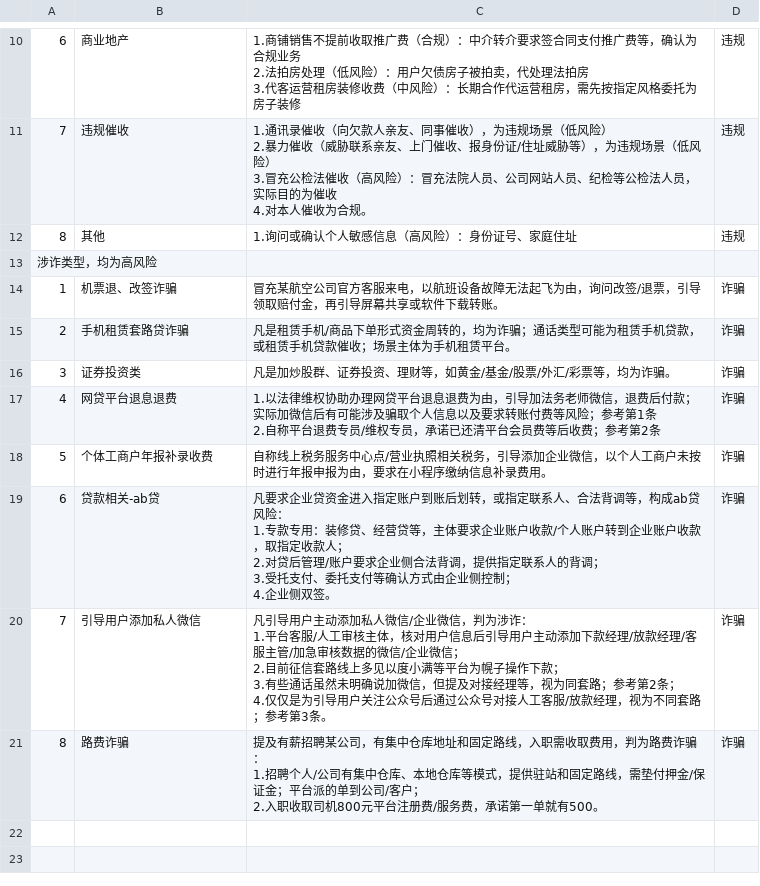
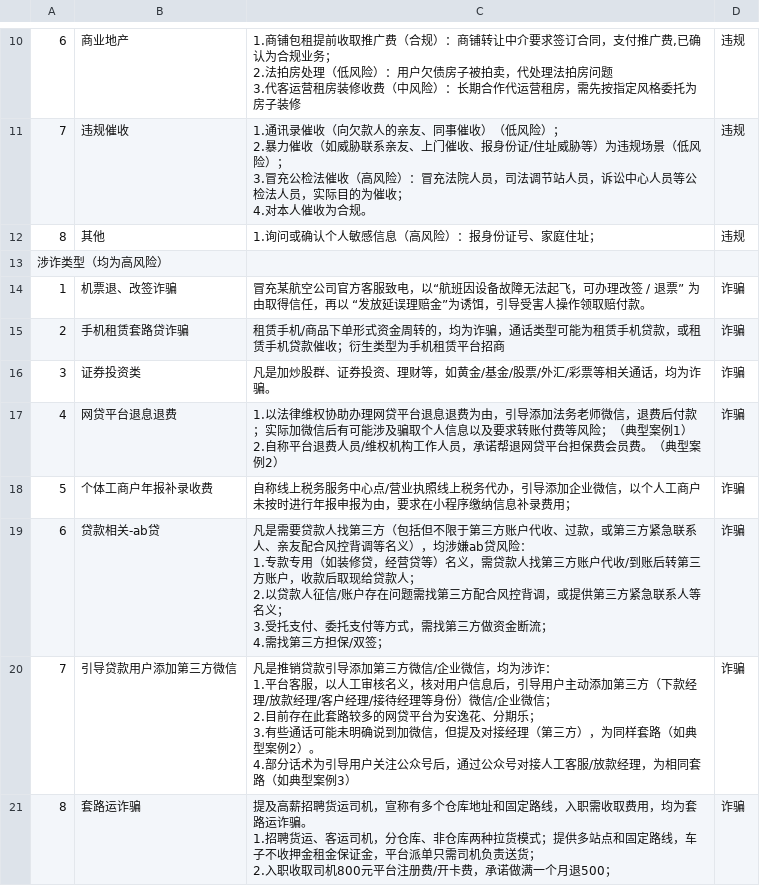
Before and after one commit to kennyzhu2013/ccantifraude, a CSV file: knowledge/latest_decision_table.csv, drawn as a sheet; only a part is shown, gaps mark what is left out; the diff covers the shown part only.

```diff
--- a/knowledge/latest_decision_table.csv
+++ b/knowledge/latest_decision_table.csv
@@ -42,28 +44,28 @@
-6,商业地产,"1.商铺销售不提前收取推广费（合规）：中介转介要求签合同支付推广费等，确认为合规业务
-2.法拍房处理（低风险）：用户欠债房子被拍卖，代处理法拍房
-3.代客运营租房装修收费（中风险）：长期合作代运营租房，需先按指定风格委托为房子装修",违规
-7,违规催收,"1.通讯录催收（向欠款人亲友、同事催收），为违规场景（低风险）
-2.暴力催收（威胁联系亲友、上门催收、报身份证/住址威胁等），为违规场景（低风险）
-3.冒充公检法催收（高风险）：冒充法院人员、公司网站人员、纪检等公检法人员，实际目的为催收
-4.对本人催收为合规。",违规
-8,其他,1.询问或确认个人敏感信息（高风险）：身份证号、家庭住址,违规
-涉诈类型，均为高风险,,,
-1,机票退、改签诈骗,冒充某航空公司官方客服来电，以航班设备故障无法起飞为由，询问改签/退票，引导领取赔付金，再引导屏幕共享或软件下载转账。,诈骗
-2,手机租赁套路贷诈骗,凡是租赁手机/商品下单形式资金周转的，均为诈骗；通话类型可能为租赁手机贷款，或租赁手机贷款催收；场景主体为手机租赁平台。,诈骗
-3,证券投资类,凡是加炒股群、证券投资、理财等，如黄金/基金/股票/外汇/彩票等，均为诈骗。,诈骗
-4,网贷平台退息退费,"1.以法律维权协助办理网贷平台退息退费为由，引导加法务老师微信，退费后付款；实际加微信后有可能涉及骗取个人信息以及要求转账付费等风险；参考第1条
-2.自称平台退费专员/维权专员，承诺已还清平台会员费等后收费；参考第2条",诈骗
-5,个体工商户年报补录收费,自称线上税务服务中心点/营业执照相关税务，引导添加企业微信，以个人工商户未按时进行年报申报为由，要求在小程序缴纳信息补录费用。,诈骗
-6,贷款相关-ab贷,"凡要求企业贷资金进入指定账户到账后划转，或指定联系人、合法背调等，构成ab贷风险：
-1.专款专用：装修贷、经营贷等，主体要求企业账户收款/个人账户转到企业账户收款，取指定收款人；
-2.对贷后管理/账户要求企业侧合法背调，提供指定联系人的背调；
-3.受托支付、委托支付等确认方式由企业侧控制；
-4.企业侧双签。",诈骗
-7,引导用户添加私人微信,"凡引导用户主动添加私人微信/企业微信，判为涉诈：
-1.平台客服/人工审核主体，核对用户信息后引导用户主动添加下款经理/放款经理/客服主管/加急审核数据的微信/企业微信；
-2.目前征信套路线上多见以度小满等平台为幌子操作下款；
-3.有些通话虽然未明确说加微信，但提及对接经理等，视为同套路；参考第2条；
-4.仅仅是为引导用户关注公众号后通过公众号对接人工客服/放款经理，视为不同套路；参考第3条。",诈骗
-8,路费诈骗,"提及有薪招聘某公司，有集中仓库地址和固定路线，入职需收取费用，判为路费诈骗：
-1.招聘个人/公司有集中仓库、本地仓库等模式，提供驻站和固定路线，需垫付押金/保证金；平台派的单到公司/客户；
-2.入职收取司机800元平台注册费/服务费，承诺第一单就有500。",诈骗
+6,商业地产,"1.商铺包租提前收取推广费（合规）：商铺转让中介要求签订合同，支付推广费,已确认为合规业务；
+2.法拍房处理（低风险）：用户欠债房子被拍卖，代处理法拍房问题
+3.代客运营租房装修收费（中风险）：长期合作代运营租房，需先按指定风格委托为房子装修",违规
+7,违规催收,"1.通讯录催收（向欠款人的亲友、同事催收）（低风险）；
+2.暴力催收（如威胁联系亲友、上门催收、报身份证/住址威胁等）为违规场景（低风险）；
+3.冒充公检法催收（高风险）：冒充法院人员，司法调节站人员，诉讼中心人员等公检法人员，实际目的为催收；
+4.对本人催收为合规。",违规
+8,其他,1.询问或确认个人敏感信息（高风险）：报身份证号、家庭住址；,违规
+涉诈类型（均为高风险）,,,
+1,机票退、改签诈骗,冒充某航空公司官方客服致电，以“航班因设备故障无法起飞，可办理改签 / 退票” 为由取得信任，再以 “发放延误理赔金”为诱饵，引导受害人操作领取赔付款。,诈骗
+2,手机租赁套路贷诈骗,租赁手机/商品下单形式资金周转的，均为诈骗，通话类型可能为租赁手机贷款，或租赁手机贷款催收；衍生类型为手机租赁平台招商,诈骗
+3,证券投资类,凡是加炒股群、证券投资、理财等，如黄金/基金/股票/外汇/彩票等相关通话，均为诈骗。,诈骗
+4,网贷平台退息退费,"1.以法律维权协助办理网贷平台退息退费为由，引导添加法务老师微信，退费后付款；实际加微信后有可能涉及骗取个人信息以及要求转账付费等风险；（典型案例1）
+2.自称平台退费人员/维权机构工作人员，承诺帮退网贷平台担保费会员费。（典型案例2）",诈骗
+5,个体工商户年报补录收费,自称线上税务服务中心点/营业执照线上税务代办，引导添加企业微信，以个人工商户未按时进行年报申报为由，要求在小程序缴纳信息补录费用；,诈骗
+6,贷款相关-ab贷,"凡是需要贷款人找第三方（包括但不限于第三方账户代收、过款，或第三方紧急联系人、亲友配合风控背调等名义），均涉嫌ab贷风险：
+1.专款专用（如装修贷，经营贷等）名义，需贷款人找第三方账户代收/到账后转第三方账户，收款后取现给贷款人；
+2.以贷款人征信/账户存在问题需找第三方配合风控背调，或提供第三方紧急联系人等名义；
+3.受托支付、委托支付等方式，需找第三方做资金断流；
+4.需找第三方担保/双签；",诈骗
+7,引导贷款用户添加第三方微信,"凡是推销贷款引导添加第三方微信/企业微信，均为涉诈：
+1.平台客服，以人工审核名义，核对用户信息后，引导用户主动添加第三方（下款经理/放款经理/客户经理/接待经理等身份）微信/企业微信；
+2.目前存在此套路较多的网贷平台为安逸花、分期乐；
+3.有些通话可能未明确说到加微信，但提及对接经理（第三方），为同样套路（如典型案例2）。
+4.部分话术为引导用户关注公众号后，通过公众号对接人工客服/放款经理，为相同套路（如典型案例3）",诈骗
+8,套路运诈骗,"提及高薪招聘货运司机，宣称有多个仓库地址和固定路线，入职需收取费用，均为套路运诈骗。
+1.招聘货运、客运司机，分仓库、非仓库两种拉货模式；提供多站点和固定路线，车子不收押金租金保证金，平台派单只需司机负责送货；
+2.入职收取司机800元平台注册费/开卡费，承诺做满一个月退500；",诈骗
```
Also changed, not shown: 2 added rows, 2 removed rows and 6 edited cells elsewhere in this file, 6 other files.
